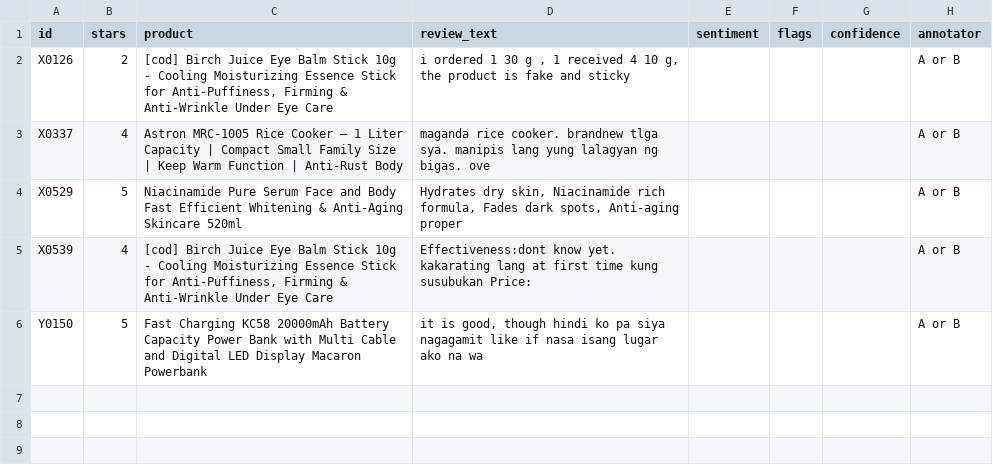
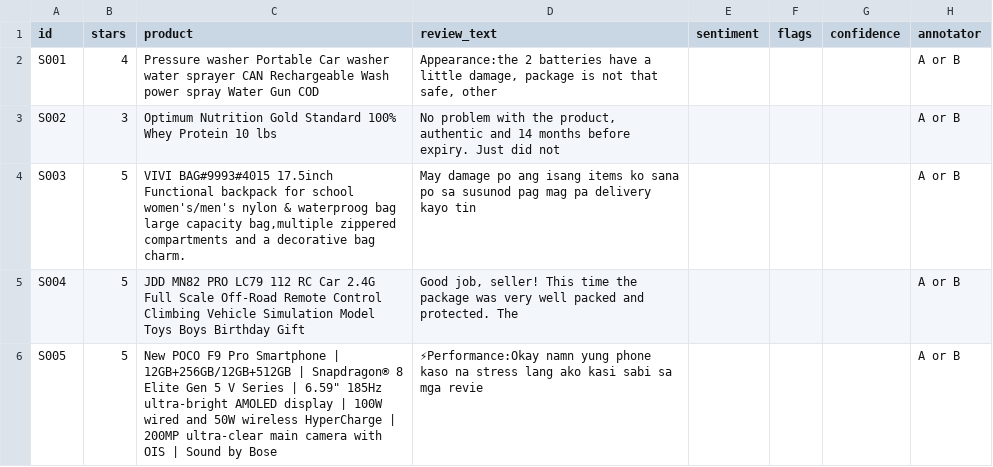
Before and after one commit to Re-Haiyan/Capstone-Version-Control-Haiyan, a CSV file: research/annotator_agreement_template.csv, drawn as a sheet.

```diff
--- a/research/annotator_agreement_template.csv
+++ b/research/annotator_agreement_template.csv
@@ -1,6 +1,6 @@
 id,stars,product,review_text,sentiment,flags,confidence,annotator
-X0126,2,"[cod] Birch Juice Eye Balm Stick 10g - Cooling Moisturizing Essence Stick for Anti-Puffiness, Firming & Anti-Wrinkle Under Eye Care","i ordered 1 30 g , 1 received 4 10 g, the product is fake and sticky",,,,A or B
-X0337,4,Astron MRC-1005 Rice Cooker – 1 Liter Capacity | Compact Small Family Size | Keep Warm Function | Anti-Rust Body,maganda rice cooker. brandnew tlga sya. manipis lang yung lalagyan ng bigas. ove,,,,A or B
-X0529,5,Niacinamide Pure Serum Face and Body Fast Efficient Whitening & Anti-Aging Skincare 520ml,"Hydrates dry skin, Niacinamide rich formula, Fades dark spots, Anti-aging proper",,,,A or B
-X0539,4,"[cod] Birch Juice Eye Balm Stick 10g - Cooling Moisturizing Essence Stick for Anti-Puffiness, Firming & Anti-Wrinkle Under Eye Care",Effectiveness:dont know yet. kakarating lang at first time kung susubukan Price:,,,,A or B
-Y0150,5,Fast Charging KC58 20000mAh Battery Capacity Power Bank with Multi Cable and Digital LED Display Macaron Powerbank,"it is good, though hindi ko pa siya nagagamit like if nasa isang lugar ako na wa",,,,A or B
+S001,4,Pressure washer Portable Car washer water sprayer CAN Rechargeable Wash power spray Water Gun COD,"Appearance:the 2 batteries have a little damage, package is not that safe, other",,,,A or B
+S002,3,Optimum Nutrition Gold Standard 100% Whey Protein 10 lbs,"No problem with the product, authentic and 14 months before expiry. Just did not",,,,A or B
+S003,5,"VIVI BAG#9993#4015 17.5inch Functional backpack for school women's/men's nylon & waterproog bag large capacity bag,multiple zippered compartments and a decorative bag charm.",May damage po ang isang items ko sana po sa susunod pag mag pa delivery kayo tin,,,,A or B
+S004,5,JDD MN82 PRO LC79 112 RC Car 2.4G Full Scale Off-Road Remote Control Climbing Vehicle Simulation Model Toys Boys Birthday Gift,"Good job, seller! This time the package was very well packed and protected. The ",,,,A or B
+S005,5,"New POCO F9 Pro Smartphone | 12GB+256GB/12GB+512GB | Snapdragon® 8 Elite Gen 5 V Series | 6.59"" 185Hz ultra-bright AMOLED display | 100W wired and 50W wireless HyperCharge | 200MP ultra-clear main camera with OIS | Sound by Bose",⚡Performance:Okay namn yung phone kaso na stress lang ako kasi sabi sa mga revie,,,,A or B
```
Also changed, not shown: research/agreement/sheet_A.csv, research/agreement/sheet_B.csv, 14 other files.
